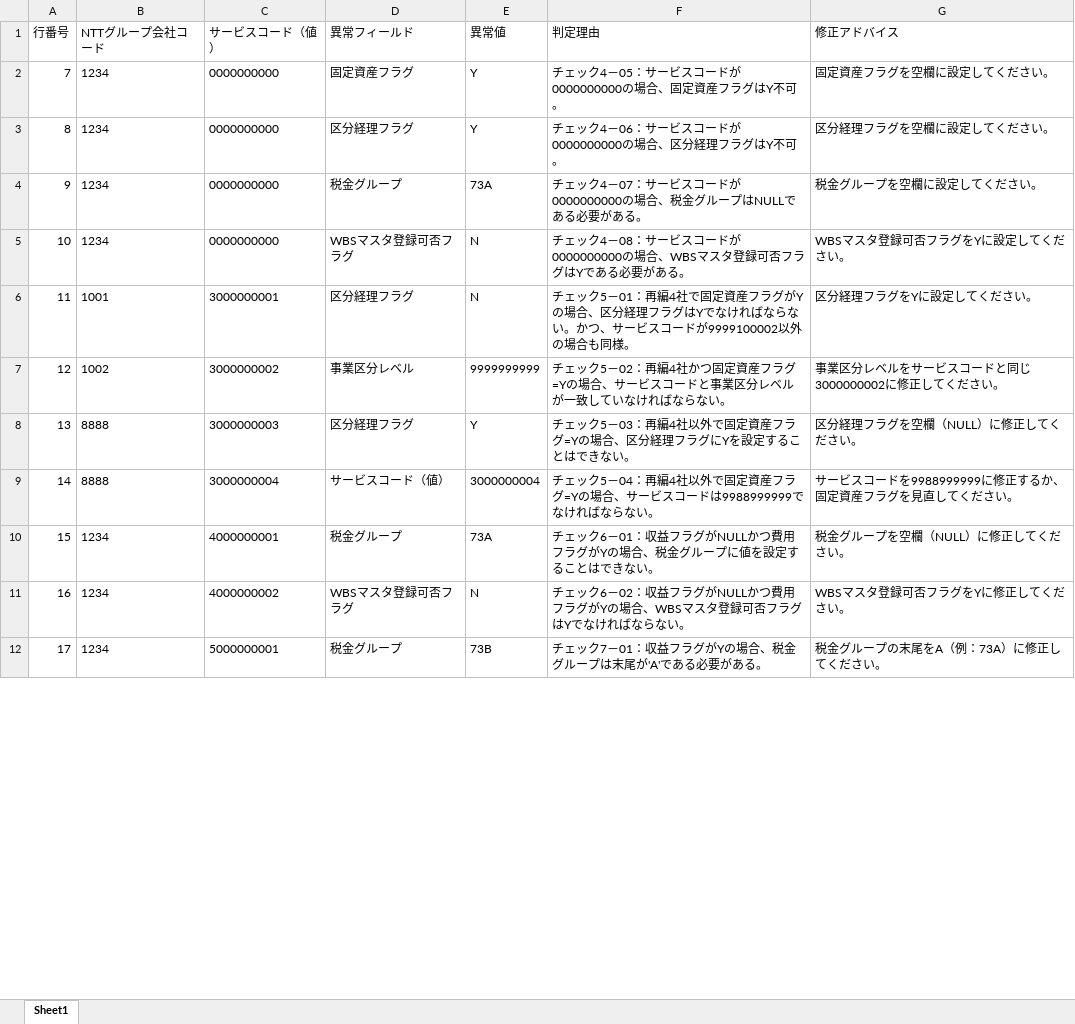
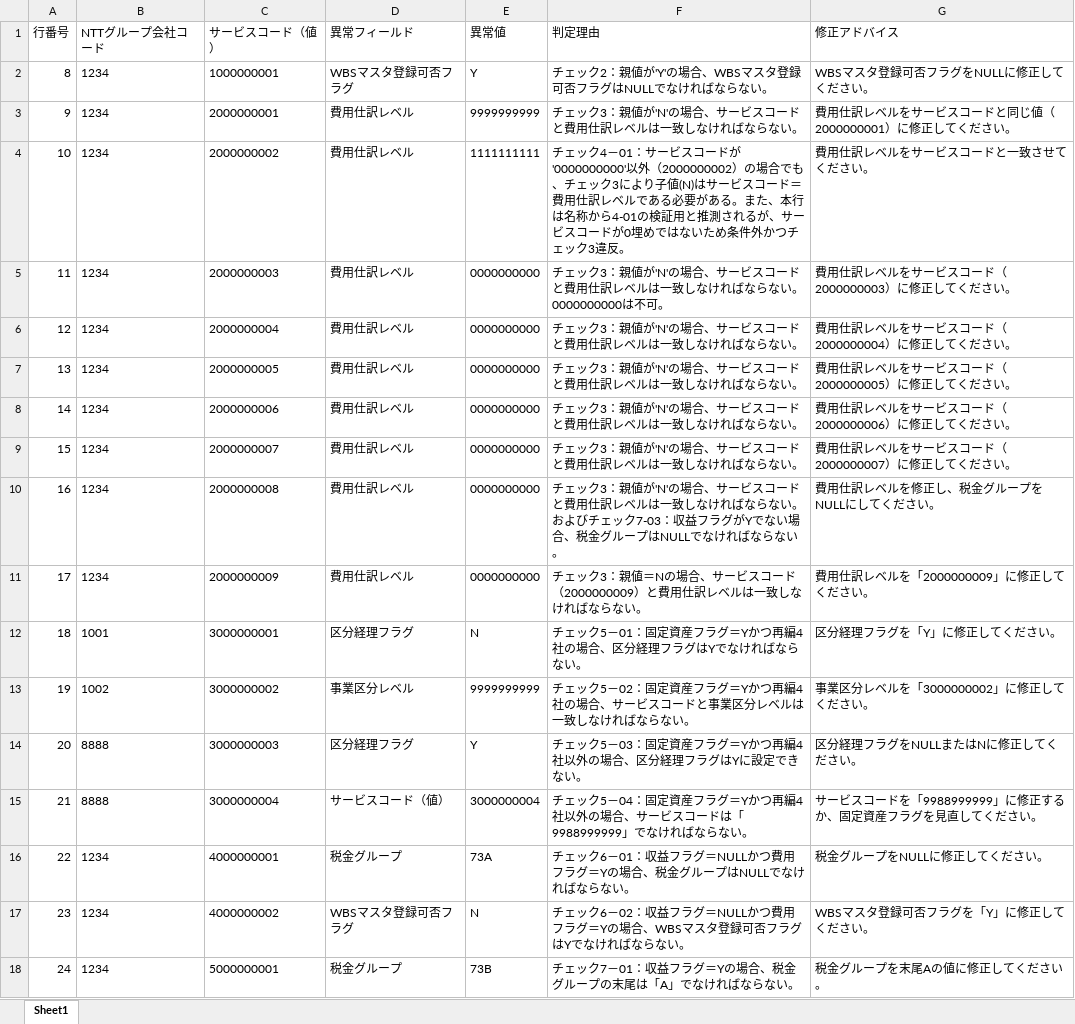
Before and after one commit to zengjin/ai_check_bot, an Excel workbook: llm_result_ServiceCode6.xlsx, sheet Sheet1, drawn as a sheet; only a part is shown; values as stored, in another font and other column widths than the file's, no borders; removed rows and columns are numbered as before the commit, all else as after; the diff covers the shown part only; the diff names each change by its address in the sheet, - before the commit and + after, or states it on an @@ line.

```diff
--- a/llm_result_ServiceCode6.xlsx (sheet Sheet1)
+++ b/llm_result_ServiceCode6.xlsx (sheet Sheet1)
-row 2: 7 | 1234 | 0000000000 | 固定資産フラグ | Y | チェック4－05：サービスコードが0000000000の場合、固定資産フラグはY不可。 | 固定資産フラグを空欄に設定してください。
-row 3: 8 | 1234 | 0000000000 | 区分経理フラグ | Y | チェック4－06：サービスコードが0000000000の場合、区分経理フラグはY不可。 | 区分経理フラグを空欄に設定してください。
-row 4: 9 | 1234 | 0000000000 | 税金グループ | 73A | チェック4－07：サービスコードが0000000000の場合、税金グループはNULLである必要がある。 | 税金グループを空欄に設定してください。
@@ column A (行番号) renumbered from row 2 down @@
-C2 (サービスコード（値）): 0000000000
+C2 (サービスコード（値）): 1000000001
-E2 (異常値): N
+E2 (異常値): Y
-F2 (判定理由): チェック4－08：サービスコードが0000000000の場合、WBSマスタ登録可否フラグはYである必要がある。
+F2 (判定理由): チェック2：親値が'Y'の場合、WBSマスタ登録可否フラグはNULLでなければならない。
-G2 (修正アドバイス): WBSマスタ登録可否フラグをYに設定してください。
+G2 (修正アドバイス): WBSマスタ登録可否フラグをNULLに修正してください。
+row 3: 9 | 1234 | 2000000001 | 費用仕訳レベル | 9999999999 | チェック3：親値が'N'の場合、サービスコードと費用仕訳レベルは一致しなければならない。 | 費用仕訳レベルをサービスコードと同じ値（2000000001）に修正してください。
+row 4: 10 | 1234 | 2000000002 | 費用仕訳レベル | 1111111111 | チェック4－01：サービスコードが'0000000000'以外（2000000002）の場合でも、チェック3により子値(N)はサービスコード＝費用仕訳レベルである必要がある。また、本行は名称から4-01の検証用と推測されるが、サービスコードが0埋めではないため条件外かつチェック3違反。 | 費用仕訳レベルをサービスコードと一致させてください。
+row 5: 11 | 1234 | 2000000003 | 費用仕訳レベル | 0000000000 | チェック3：親値が'N'の場合、サービスコードと費用仕訳レベルは一致しなければならない。0000000000は不可。 | 費用仕訳レベルをサービスコード（2000000003）に修正してください。
+row 6: 12 | 1234 | 2000000004 | 費用仕訳レベル | 0000000000 | チェック3：親値が'N'の場合、サービスコードと費用仕訳レベルは一致しなければならない。 | 費用仕訳レベルをサービスコード（2000000004）に修正してください。
+row 7: 13 | 1234 | 2000000005 | 費用仕訳レベル | 0000000000 | チェック3：親値が'N'の場合、サービスコードと費用仕訳レベルは一致しなければならない。 | 費用仕訳レベルをサービスコード（2000000005）に修正してください。
+row 8: 14 | 1234 | 2000000006 | 費用仕訳レベル | 0000000000 | チェック3：親値が'N'の場合、サービスコードと費用仕訳レベルは一致しなければならない。 | 費用仕訳レベルをサービスコード（2000000006）に修正してください。
+row 9: 15 | 1234 | 2000000007 | 費用仕訳レベル | 0000000000 | チェック3：親値が'N'の場合、サービスコードと費用仕訳レベルは一致しなければならない。 | 費用仕訳レベルをサービスコード（2000000007）に修正してください。
+row 10: 16 | 1234 | 2000000008 | 費用仕訳レベル | 0000000000 | チェック3：親値が'N'の場合、サービスコードと費用仕訳レベルは一致しなければならない。およびチェック7-03：収益フラグがYでない場合、税金グループはNULLでなければならない。 | 費用仕訳レベルを修正し、税金グループをNULLにしてください。
+row 11: 17 | 1234 | 2000000009 | 費用仕訳レベル | 0000000000 | チェック3：親値＝Nの場合、サービスコード（2000000009）と費用仕訳レベルは一致しなければならない。 | 費用仕訳レベルを「2000000009」に修正してください。
-F12 (判定理由): …5－01：再編4社で固定資産フラグがYの場合、区分経理フラグはYでなければならない。かつ、サービスコードが9999100002以外の場合も同様。
+F12 (判定理由): …5－01：固定資産フラグ＝Yかつ再編4社の場合、区分経理フラグはYでなければならない。
-G12 (修正アドバイス): 区分経理フラグをYに設定してください。
+G12 (修正アドバイス): 区分経理フラグを「Y」に修正してください。
-F13 (判定理由): …5－02：再編4社かつ固定資産フラグ=Yの場合、サービスコードと事業区分レベルが一致していなければ…
+F13 (判定理由): …5－02：固定資産フラグ＝Yかつ再編4社の場合、サービスコードと事業区分レベルは一致しなければ…
-G13 (修正アドバイス): 事業区分レベルをサービスコードと同じ3000000002に修正してください。
+G13 (修正アドバイス): 事業区分レベルを「3000000002」に修正してください。
-F14 (判定理由): …5－03：再編4社以外で固定資産フラグ=Yの場合、区分経理フラグにYを設定することはできない…
+F14 (判定理由): …5－03：固定資産フラグ＝Yかつ再編4社以外の場合、区分経理フラグはYに設定できない…
-G14 (修正アドバイス): 区分経理フラグを空欄（NULL）に修正してください。
+G14 (修正アドバイス): 区分経理フラグをNULLまたはNに修正してください。
-F15 (判定理由): …5－04：再編4社以外で固定資産フラグ=Yの場合、サービスコードは9988999999でなけれ…
+F15 (判定理由): …5－04：固定資産フラグ＝Yかつ再編4社以外の場合、サービスコードは「9988999999」でなけれ…
-G15 (修正アドバイス): サービスコードを9988999999に修正するか、固定資産フラグを見直してください。
+G15 (修正アドバイス): サービスコードを「9988999999」に修正するか、固定資産フラグを見直してください。
-F16 (判定理由): …益フラグがNULLかつ費用フラグがYの場合、税金グループに値を設定することはできない。
+F16 (判定理由): …益フラグ＝NULLかつ費用フラグ＝Yの場合、税金グループはNULLでなければならない。
-G16 (修正アドバイス): 税金グループを空欄（NULL）に修正してください。
+G16 (修正アドバイス): 税金グループをNULLに修正してください。
-F17 (判定理由): …益フラグがNULLかつ費用フラグがYの場合…
+F17 (判定理由): …益フラグ＝NULLかつ費用フラグ＝Yの場合…
-G17 (修正アドバイス): WBSマスタ登録可否フラグをYに修正してください。
+G17 (修正アドバイス): WBSマスタ登録可否フラグを「Y」に修正してください。
-F18 (判定理由): チェック7－01：収益フラグがYの場合、税金グループは末尾が'A'である必要がある。
+F18 (判定理由): チェック7－01：収益フラグ＝Yの場合、税金グループの末尾は「A」でなければならない。
-G18 (修正アドバイス): 税金グループの末尾をA（例：73A）に修正してください。
+G18 (修正アドバイス): 税金グループを末尾Aの値に修正してください。
```
Also changed, not shown: 9 edited cells elsewhere in this sheet, ServiceCode6.xlsm, ServiceCode6_Fixed.xlsx, 5 other files.
